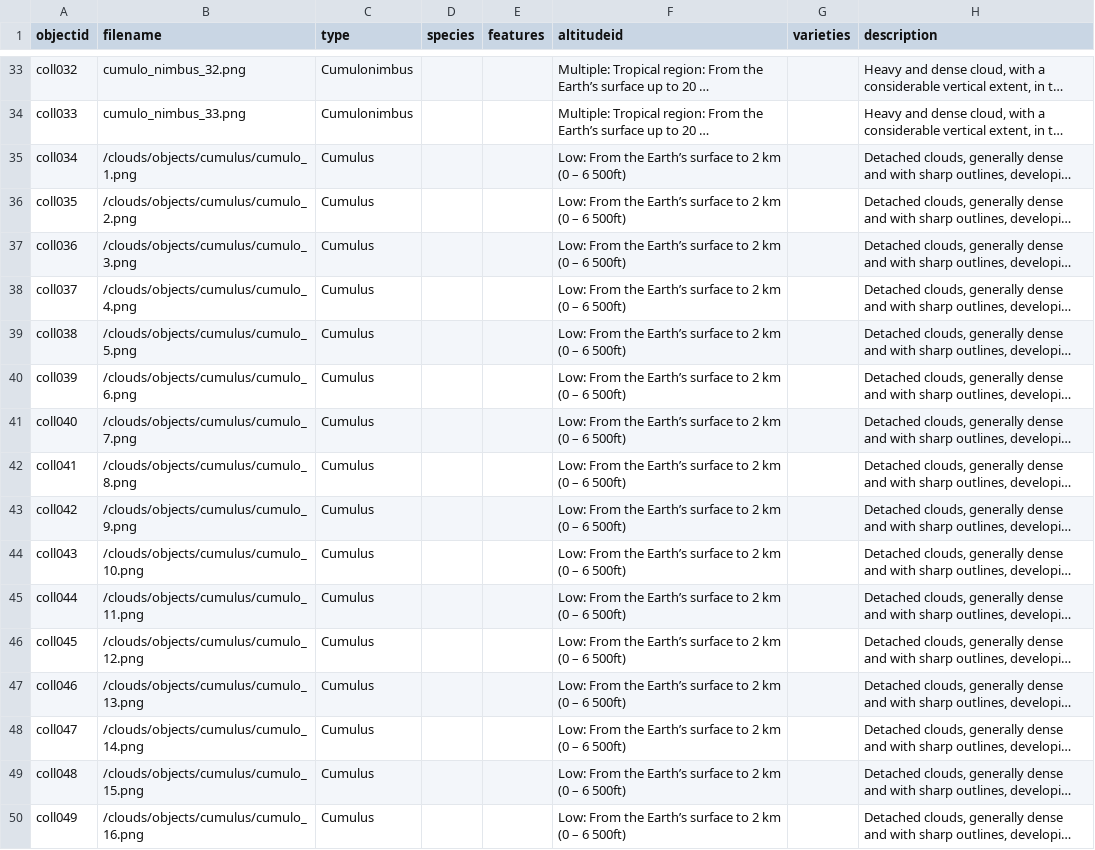
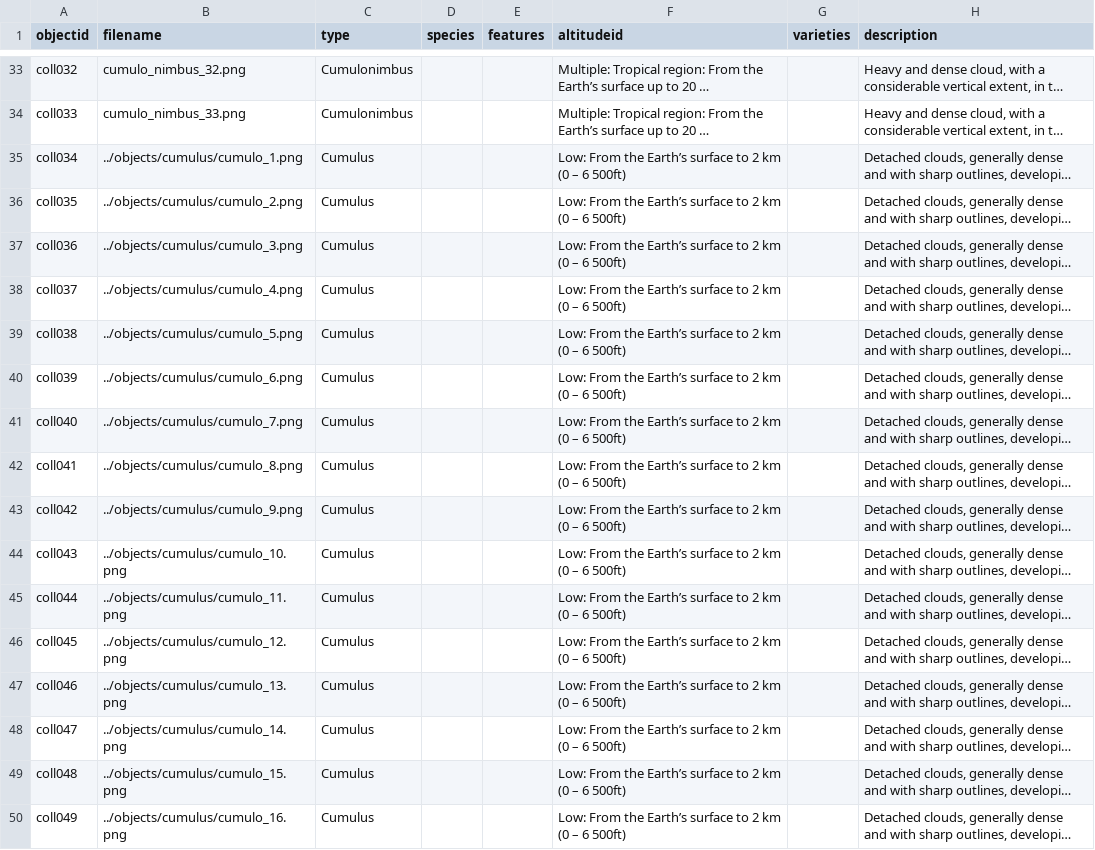
Before and after one commit to leobardooscar/clouds, a CSV file: _data/clouds_db_metadata_2.csv, drawn as a sheet; only a part is shown, gaps mark what is left out; long unchanged cells end in …; the diff names each change by its address in the sheet, - before the commit and + after, or states it on an @@ line.

Commit message:
Update clouds_db_metadata_2.csv

```diff
--- a/_data/clouds_db_metadata_2.csv
+++ b/_data/clouds_db_metadata_2.csv
-B35 (filename): /clouds/objects/cumulus/cumulo_1.png
+B35 (filename): ../objects/cumulus/cumulo_1.png
-B36 (filename): /clouds/objects/cumulus/cumulo_2.png
+B36 (filename): ../objects/cumulus/cumulo_2.png
-B37 (filename): /clouds/objects/cumulus/cumulo_3.png
+B37 (filename): ../objects/cumulus/cumulo_3.png
-B38 (filename): /clouds/objects/cumulus/cumulo_4.png
+B38 (filename): ../objects/cumulus/cumulo_4.png
-B39 (filename): /clouds/objects/cumulus/cumulo_5.png
+B39 (filename): ../objects/cumulus/cumulo_5.png
-B40 (filename): /clouds/objects/cumulus/cumulo_6.png
+B40 (filename): ../objects/cumulus/cumulo_6.png
-B41 (filename): /clouds/objects/cumulus/cumulo_7.png
+B41 (filename): ../objects/cumulus/cumulo_7.png
-B42 (filename): /clouds/objects/cumulus/cumulo_8.png
+B42 (filename): ../objects/cumulus/cumulo_8.png
-B43 (filename): /clouds/objects/cumulus/cumulo_9.png
+B43 (filename): ../objects/cumulus/cumulo_9.png
-B44 (filename): /clouds/objects/cumulus/cumulo_10.png
+B44 (filename): ../objects/cumulus/cumulo_10.png
-B45 (filename): /clouds/objects/cumulus/cumulo_11.png
+B45 (filename): ../objects/cumulus/cumulo_11.png
-B46 (filename): /clouds/objects/cumulus/cumulo_12.png
+B46 (filename): ../objects/cumulus/cumulo_12.png
-B47 (filename): /clouds/objects/cumulus/cumulo_13.png
+B47 (filename): ../objects/cumulus/cumulo_13.png
-B48 (filename): /clouds/objects/cumulus/cumulo_14.png
+B48 (filename): ../objects/cumulus/cumulo_14.png
-B49 (filename): /clouds/objects/cumulus/cumulo_15.png
+B49 (filename): ../objects/cumulus/cumulo_15.png
-B50 (filename): /clouds/objects/cumulus/cumulo_16.png
+B50 (filename): ../objects/cumulus/cumulo_16.png
```
